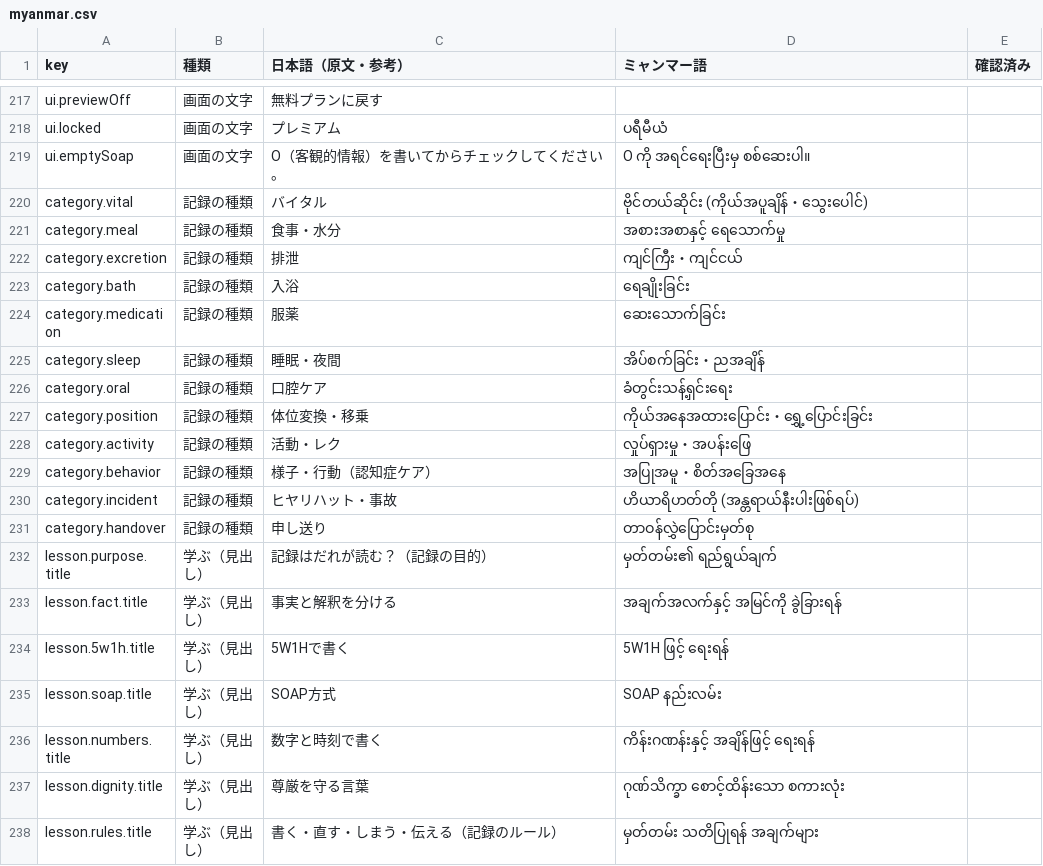
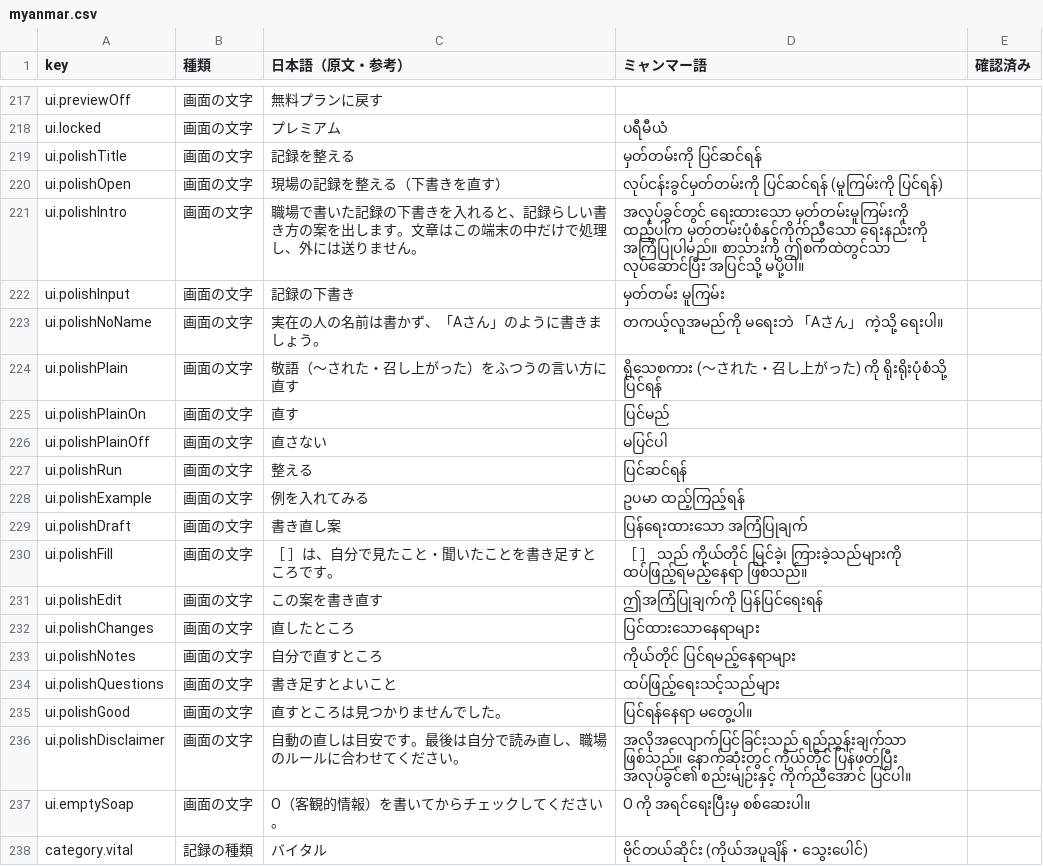
Before and after one commit to thantzinmaung994-stack/EikaySunflower, a CSV file: kaigo-kiroku-app/translations/myanmar.csv, drawn as a sheet; only a part is shown, gaps mark what is left out; the shorter side is filled out with more unchanged rows; the diff names each change by its address in the sheet, - before the commit and + after, or states it on an @@ line.

```diff
--- a/kaigo-kiroku-app/translations/myanmar.csv
+++ b/kaigo-kiroku-app/translations/myanmar.csv
+row 219: ui.polishTitle | 画面の文字 | 記録を整える | မှတ်တမ်းကို ပြင်ဆင်ရန်
+row 220: ui.polishOpen | 画面の文字 | 現場の記録を整える（下書きを直す） | လုပ်ငန်းခွင်မှတ်တမ်းကို ပြင်ဆင်ရန် (မူကြမ်းကို ပြင်ရန်)
+row 221: ui.polishIntro | 画面の文字 | 職場で書いた記録の下書きを入れると、記録らしい書き方の案を出します。文章はこの端末の中だけで処理し、外には送りません。 | အလုပ်ခွင်တွင် ရေးထားသော မှတ်တမ်းမူကြမ်းကို ထည့်ပါက မှတ်တမ်းပုံစံနှင့်ကိုက်ညီသော ရေးနည်းကို အကြံပြုပါမည်။ စာသားကို ဤစက်ထဲတွင်သာ လုပ်ဆောင်ပြီး အပြင်သို့ မပို့ပါ။
+row 222: ui.polishInput | 画面の文字 | 記録の下書き | မှတ်တမ်း မူကြမ်း
+row 223: ui.polishNoName | 画面の文字 | 実在の人の名前は書かず、「Aさん」のように書きましょう。 | တကယ့်လူအမည်ကို မရေးဘဲ 「Aさん」 ကဲ့သို့ ရေးပါ။
+row 224: ui.polishPlain | 画面の文字 | 敬語（〜された・召し上がった）をふつうの言い方に直す | ရိုသေစကား (〜された・召し上がった) ကို ရိုးရိုးပုံစံသို့ ပြင်ရန်
+row 225: ui.polishPlainOn | 画面の文字 | 直す | ပြင်မည်
+row 226: ui.polishPlainOff | 画面の文字 | 直さない | မပြင်ပါ
+row 227: ui.polishRun | 画面の文字 | 整える | ပြင်ဆင်ရန်
+row 228: ui.polishExample | 画面の文字 | 例を入れてみる | ဥပမာ ထည့်ကြည့်ရန်
+row 229: ui.polishDraft | 画面の文字 | 書き直し案 | ပြန်ရေးထားသော အကြံပြုချက်
+row 230: ui.polishFill | 画面の文字 | ［ ］は、自分で見たこと・聞いたことを書き足すところです。 | ［ ］ သည် ကိုယ်တိုင် မြင်ခဲ့၊ ကြားခဲ့သည်များကို ထပ်ဖြည့်ရမည့်နေရာ ဖြစ်သည်။
+row 231: ui.polishEdit | 画面の文字 | この案を書き直す | ဤအကြံပြုချက်ကို ပြန်ပြင်ရေးရန်
+row 232: ui.polishChanges | 画面の文字 | 直したところ | ပြင်ထားသောနေရာများ
+row 233: ui.polishNotes | 画面の文字 | 自分で直すところ | ကိုယ်တိုင် ပြင်ရမည့်နေရာများ
+row 234: ui.polishQuestions | 画面の文字 | 書き足すとよいこと | ထပ်ဖြည့်ရေးသင့်သည်များ
+row 235: ui.polishGood | 画面の文字 | 直すところは見つかりませんでした。 | ပြင်ရန်နေရာ မတွေ့ပါ။
+row 236: ui.polishDisclaimer | 画面の文字 | 自動の直しは目安です。最後は自分で読み直し、職場のルールに合わせてください。 | အလိုအလျောက်ပြင်ခြင်းသည် ရည်ညွှန်းချက်သာ ဖြစ်သည်။ နောက်ဆုံးတွင် ကိုယ်တိုင် ပြန်ဖတ်ပြီး အလုပ်ခွင်၏ စည်းမျဉ်းနှင့် ကိုက်ညီအောင် ပြင်ပါ။
```
Also changed, not shown: 8 other files.
